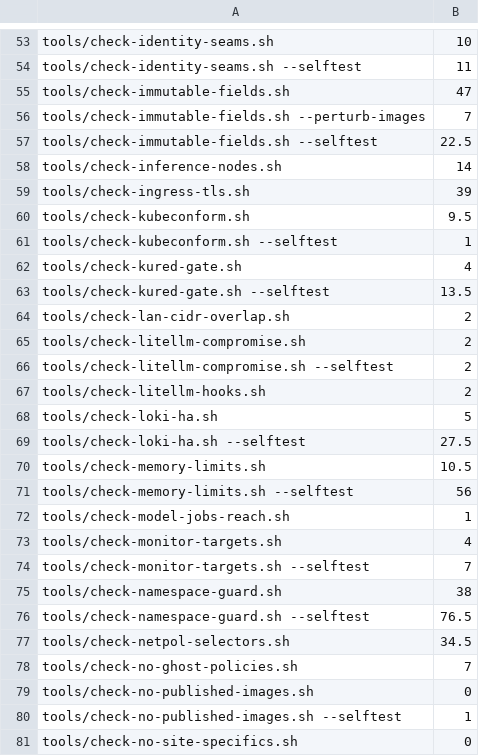
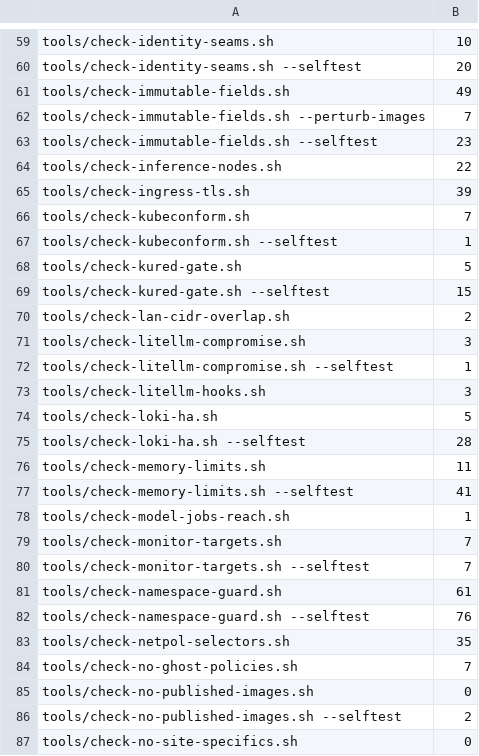
Before and after one commit to tockmox/tockmox, a TSV file: tools/gate-weights.tsv, drawn as a sheet; only a part is shown, gaps mark what is left out; addresses are those after the commit; the diff covers the shown part only; the diff names each change by its address in the sheet, - before the commit and + after, or states it on an @@ line.

```diff
--- a/tools/gate-weights.tsv
+++ b/tools/gate-weights.tsv
-B60: 11
+B60: 20
-B61: 47
+B61: 49
-B63: 22.5
+B63: 23
-B64: 14
+B64: 22
-B66: 9.5
+B66: 7
-B68: 4
+B68: 5
-B69: 13.5
+B69: 15
-B71: 2
+B71: 3
-B72: 2
+B72: 1
-B73: 2
+B73: 3
-B75: 27.5
+B75: 28
-B76: 10.5
+B76: 11
-B77: 56
+B77: 41
-B79: 4
+B79: 7
-B81: 38
+B81: 61
-B82: 76.5
+B82: 76
-B83: 34.5
+B83: 35
-B86: 1
+B86: 2
```
Also changed, not shown: 11 added rows and 55 edited cells elsewhere in this file, 4 other files.
